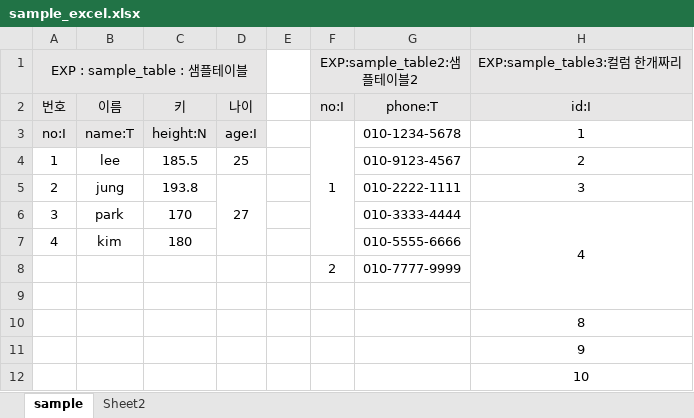
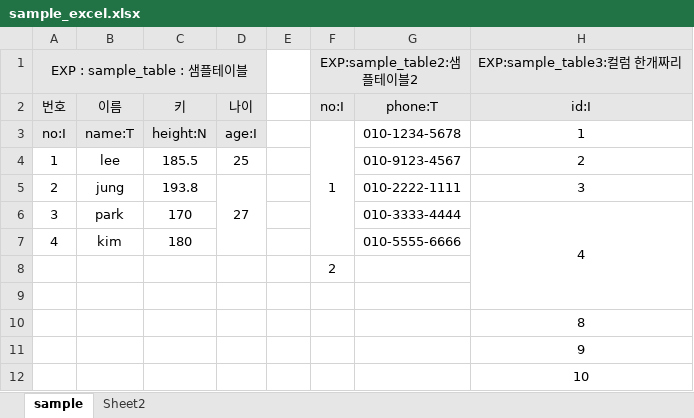
Before and after one commit to fomuon/excel-export, an Excel workbook: sample_excel.xlsx, sheet sample, drawn as a sheet; values as stored, in another font and other column widths than the file's, no borders; the diff names each change by its address in the sheet, - before the commit and + after, or states it on an @@ line.

```diff
--- a/sample_excel.xlsx (sheet sample)
+++ b/sample_excel.xlsx (sheet sample)
-G8 (phone:T): 010-7777-9999
+G8 (phone:T): (empty)
```
Also changed, not shown: 4 other files.
